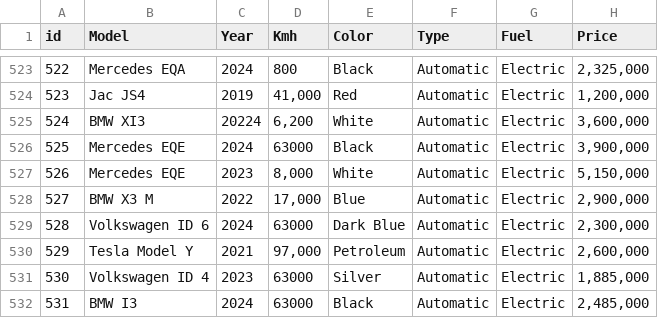
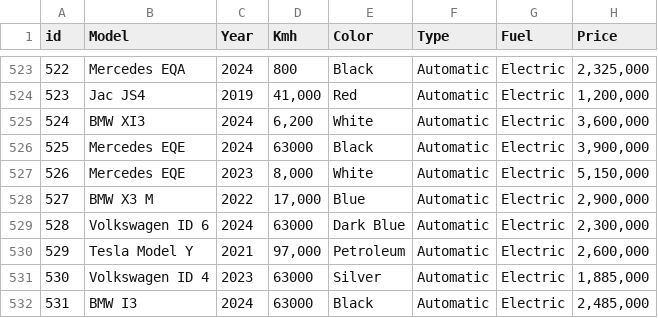
Before and after one commit to GerardoYael13/MineriaFinal, a CSV file: Proyecto_3P/C.csv, drawn as a sheet; only a part is shown, gaps mark what is left out.

```diff
--- a/Proyecto_3P/C.csv
+++ b/Proyecto_3P/C.csv
@@ -524,3 +524,3 @@ id,Model,Year,Kmh,Color,Type,Fuel,Price
 523,Jac JS4,2019,"41,000",Red,Automatic,Electric,"1,200,000"
-524,BMW XI3,20224,"6,200",White,Automatic,Electric,"3,600,000"
+524,BMW XI3,2024,"6,200",White,Automatic,Electric,"3,600,000"
 525,Mercedes EQE,2024,63000,Black,Automatic,Electric,"3,900,000"
```
Also changed, not shown: 1 other file.
